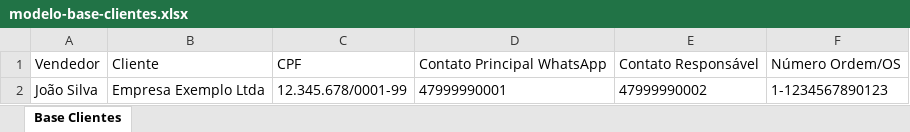
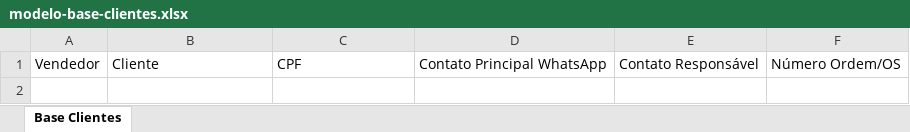
Before and after one commit to phbottura-svg/tim-dashboard, an Excel workbook: public/modelo-base-clientes.xlsx, sheet Base Clientes, drawn as a sheet; values as stored, in another font and other column widths than the file's, no borders; the diff names each change by its address in the sheet, - before the commit and + after, or states it on an @@ line.

Commit message:
feat: botão limpar base clientes + modelo sem linha exemplo

```diff
--- a/public/modelo-base-clientes.xlsx (sheet Base Clientes)
+++ b/public/modelo-base-clientes.xlsx (sheet Base Clientes)
-row 2: João Silva | Empresa Exemplo Ltda | 12.345.678/0001-99 | 47999990001 | 47999990002 | 1-1234567890123
```
Also changed, not shown: 4 other files.
